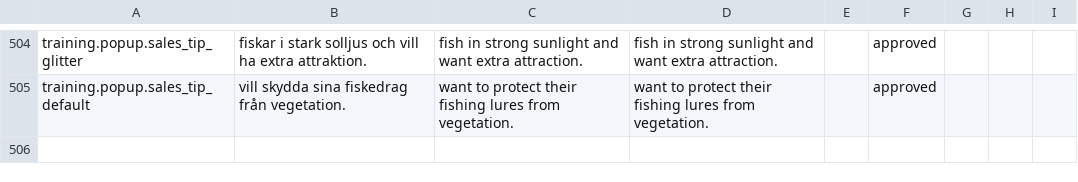
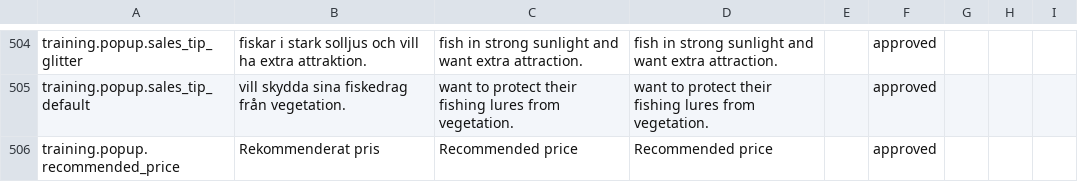
Before and after one commit to MixxMasterMike123/b8s-reseller-app, a CSV file: x_b2b-portal_keys.csv, drawn as a sheet; only a part is shown, gaps mark what is left out; the diff names each change by its address in the sheet, - before the commit and + after, or states it on an @@ line.

Commit message:
Enhance: Add 'Recommended Price' label to training modal popups
- Added training.popup.recommended_price translation key
- Updated ProductDetailPopup to show 'Rekommenderat pris' label above price
- Improved price display layout with centered label and price
- Supports Swedish, UK English, and US English translations

```diff
--- a/x_b2b-portal_keys.csv
+++ b/x_b2b-portal_keys.csv
+row 506: training.popup.recommended_price | Rekommenderat pris | Recommended price | Recommended price |  | approved
```
Also changed, not shown: 1 other file.
